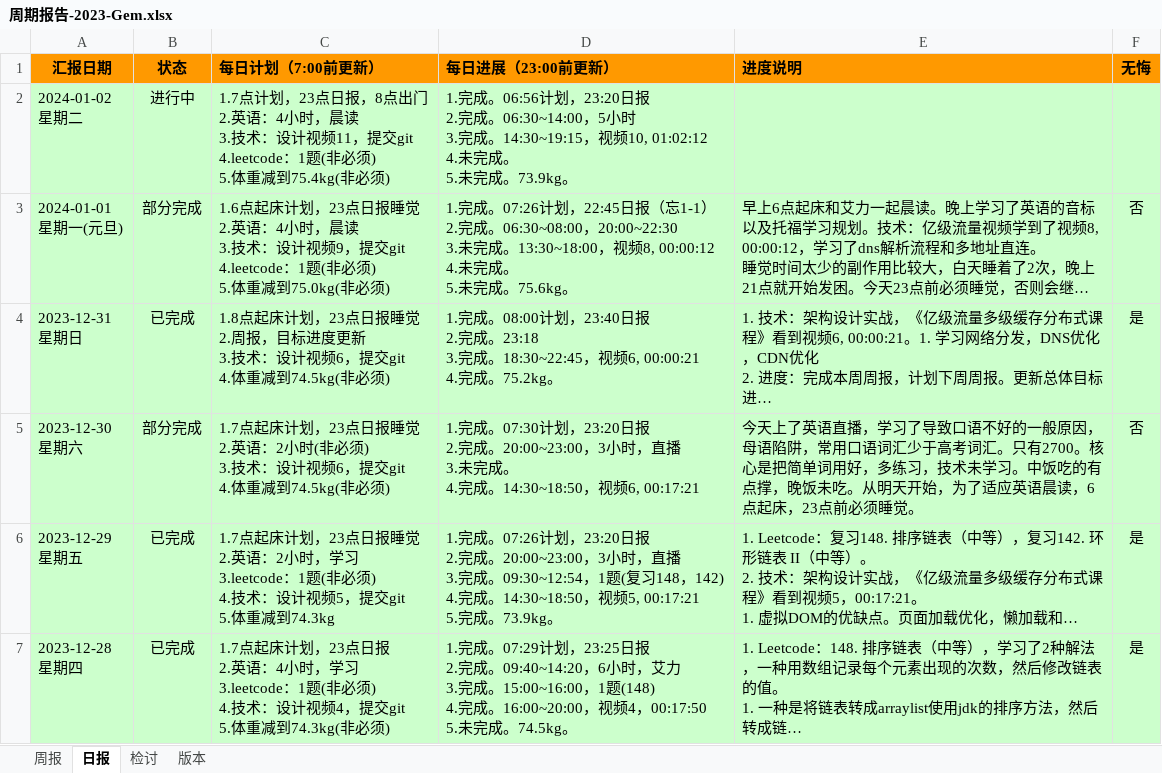
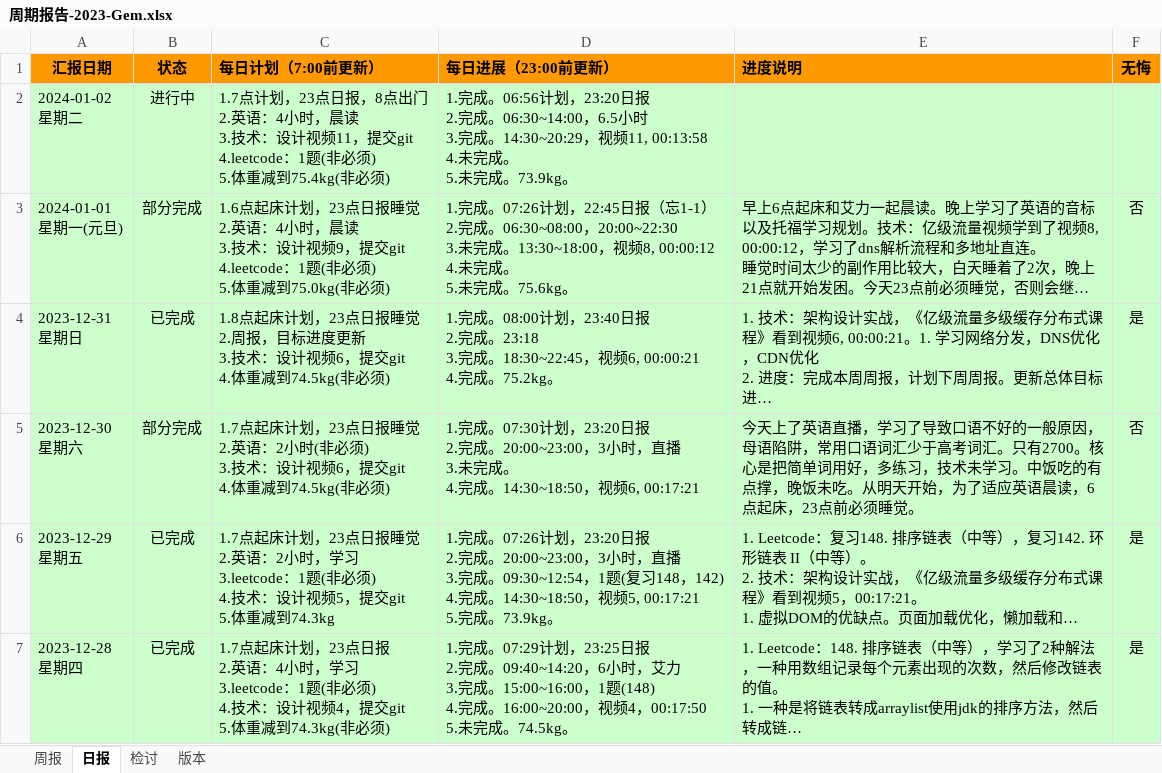
Before and after one commit to namelessmyth/beFreeCoder, an Excel workbook: docs/report/周期报告-2023-Gem.xlsx, sheet 日报, drawn as a sheet; only a part is shown; long unchanged cells end in …; values as stored, in another font and other column widths than the file's, no borders; conditional formats not drawn; ↵ is a line break in a cell; the diff names each change by its address in the sheet, - before the commit and + after, or states it on an @@ line.

```diff
--- a/docs/report/周期报告-2023-Gem.xlsx (sheet 日报)
+++ b/docs/report/周期报告-2023-Gem.xlsx (sheet 日报)
-D2 (每日进展（23:00前更新）): …成。06:30~14:00，5小时 ↵ 3.完成。14:30~19:15，视频10, 01:02:12 ↵ 4.未完成…
+D2 (每日进展（23:00前更新）): …成。06:30~14:00，6.5小时 ↵ 3.完成。14:30~20:29，视频11, 00:13:58 ↵ 4.未完成…
```
Also changed, not shown: 3 other files.
